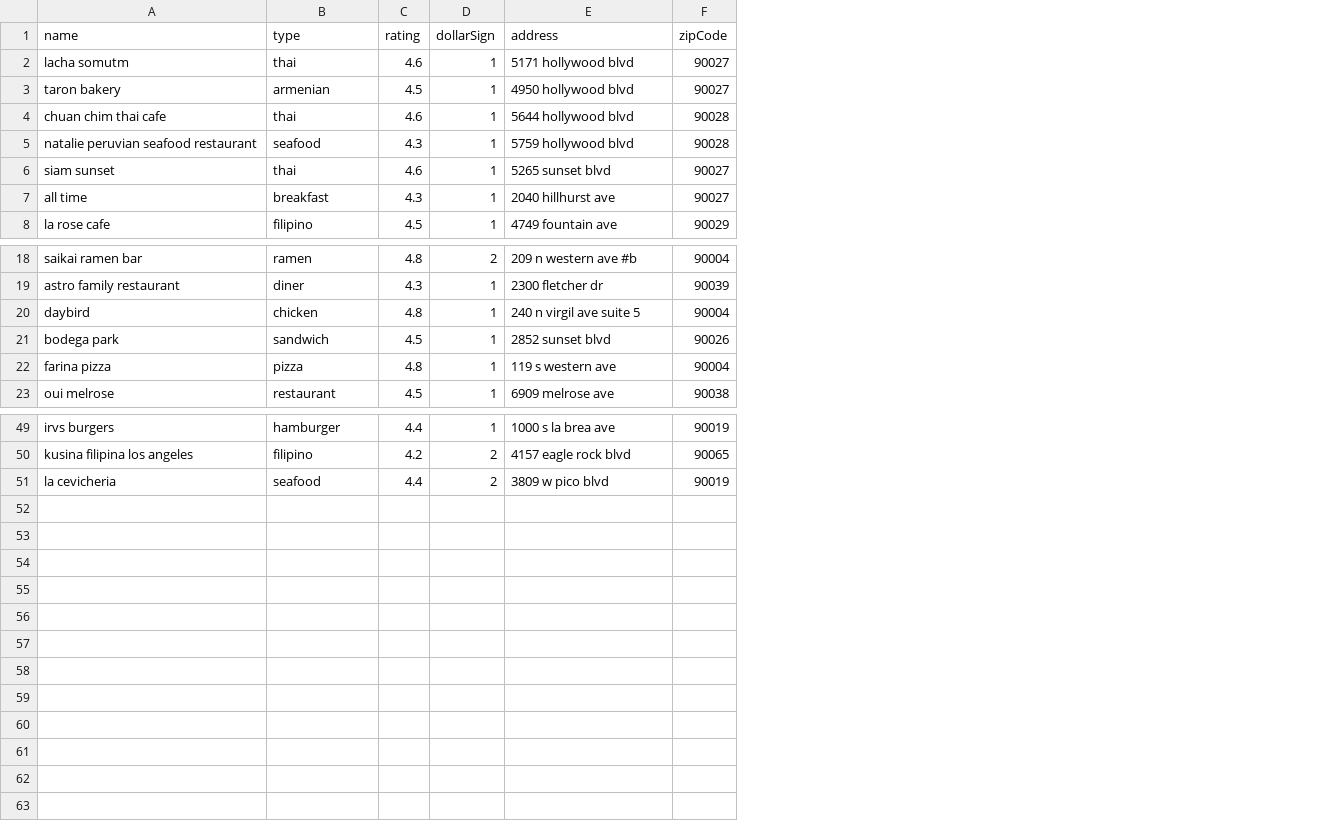
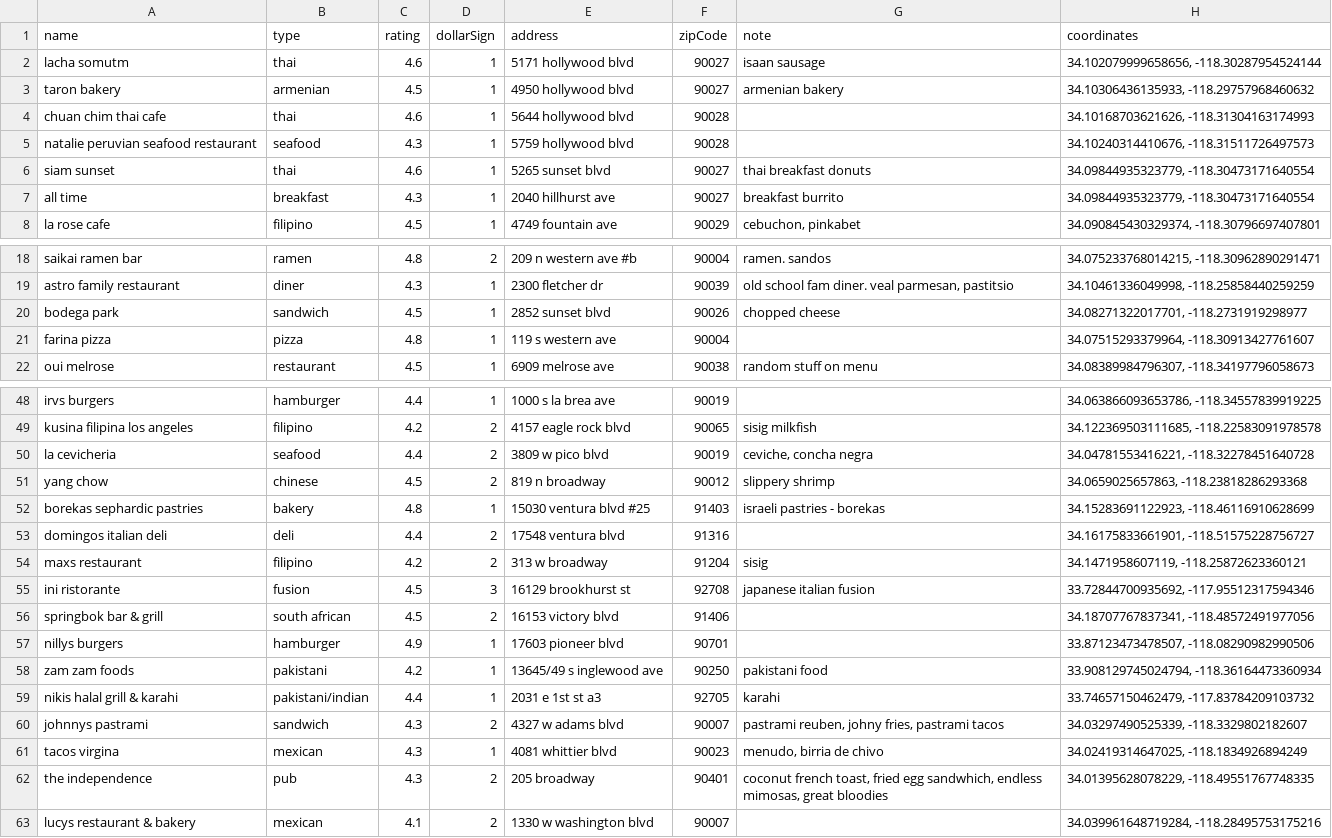
Before and after one commit to ArthurKimGl19/eateryGenerator, a CSV file: src/data/data-eatery.csv, drawn as a sheet; only a part is shown, gaps mark what is left out; removed rows and columns are numbered as before the commit, all else as after; the diff names each change by its address in the sheet, - before the commit and + after, or states it on an @@ line.

Commit message:
Update convert csv to json file and commit data files

```diff
--- a/src/data/data-eatery.csv
+++ b/src/data/data-eatery.csv
+column G (note), rows 2-8: isaan sausage | armenian bakery |  |  | thai breakfast donuts | breakfast burrito | cebuchon, pinkabet; rows 18-22: ramen. sandos | old school fam diner. veal parmesan, pastitsio | chopped cheese |  | random stuff on menu; rows 49-50: sisig milkfish | ceviche, concha negra
+column H (coordinates), rows 2-8: 34.102079999658656, -118.30287954524144 | 34.10306436135933, -118.29757968460632 | 34.10168703621626, -118.31304163174993 | 34.10240314410676, -118.31511726497573 | 34.09844935323779, -118.30473171640554 | 34.09844935323779, -118.30473171640554 | 34.090845430329374, -118.30796697407801; rows 18-22: 34.075233768014215, -118.30962890291471 | 34.10461336049998, -118.25858440259259 | 34.08271322017701, -118.2731919298977 | 34.07515293379964, -118.30913427761607 | 34.08389984796307, -118.34197796058673; rows 48-50: 34.063866093653786, -118.34557839919225 | 34.122369503111685, -118.22583091978578 | 34.04781553416221, -118.32278451640728
-row 20: daybird | chicken | 4.8 | 1 | 240 n virgil ave suite 5 | 90004
+row 51: yang chow | chinese | 4.5 | 2 | 819 n broadway | 90012 | slippery shrimp | 34.0659025657863, -118.23818286293368
+row 52: borekas sephardic pastries | bakery | 4.8 | 1 | 15030 ventura blvd #25 | 91403 | israeli pastries - borekas | 34.15283691122923, -118.46116910628699
+row 53: domingos italian deli | deli | 4.4 | 2 | 17548 ventura blvd | 91316 |  | 34.16175833661901, -118.51575228756727
+row 54: maxs restaurant | filipino | 4.2 | 2 | 313 w broadway | 91204 | sisig | 34.1471958607119, -118.25872623360121
+row 55: ini ristorante | fusion | 4.5 | 3 | 16129 brookhurst st | 92708 | japanese italian fusion | 33.72844700935692, -117.95512317594346
+row 56: springbok bar & grill | south african | 4.5 | 2 | 16153 victory blvd | 91406 |  | 34.18707767837341, -118.48572491977056
+row 57: nillys burgers | hamburger | 4.9 | 1 | 17603 pioneer blvd | 90701 |  | 33.87123473478507, -118.08290982990506
+row 58: zam zam foods | pakistani | 4.2 | 1 | 13645/49 s inglewood ave | 90250 | pakistani food | 33.908129745024794, -118.36164473360934
+row 59: nikis halal grill & karahi | pakistani/indian | 4.4 | 1 | 2031 e 1st st a3 | 92705 | karahi | 33.74657150462479, -117.83784209103732
+row 60: johnnys pastrami | sandwich | 4.3 | 2 | 4327 w adams blvd | 90007 | pastrami reuben, johny fries, pastrami tacos | 34.03297490525339, -118.3329802182607
+row 61: tacos virgina | mexican | 4.3 | 1 | 4081 whittier blvd | 90023 | menudo, birria de chivo | 34.02419314647025, -118.1834926894249
+row 62: the independence | pub | 4.3 | 2 | 205 broadway | 90401 | coconut french toast, fried egg sandwhich, endless mimosas, great bloodies | 34.01395628078229, -118.49551767748335
+row 63: lucys restaurant & bakery | mexican | 4.1 | 2 | 1330 w washington blvd | 90007 |  | 34.039961648719284, -118.28495753175216
```
Also changed, not shown: 5 other files.
